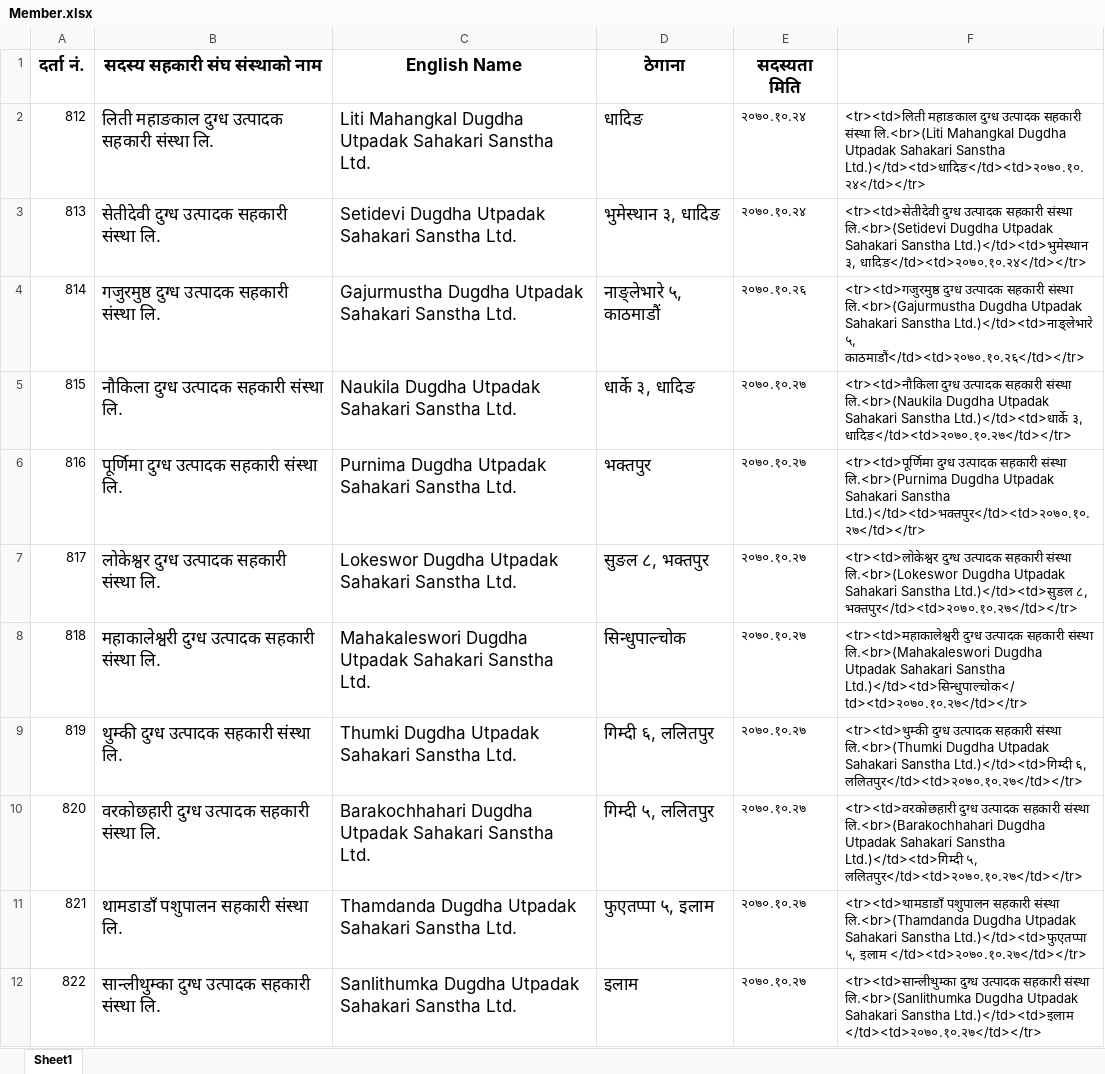
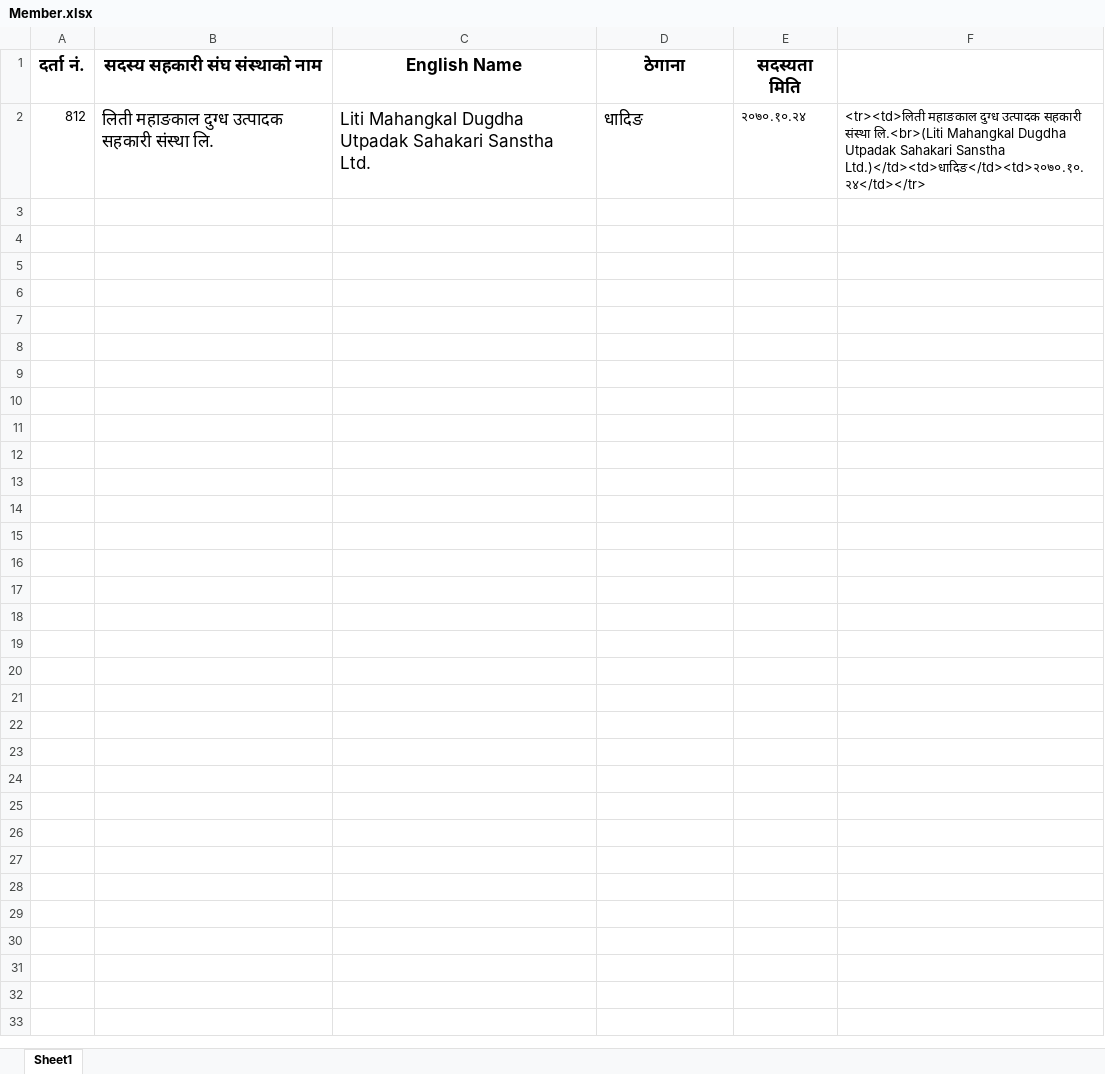
Before and after one commit to sungava/portfolio, an Excel workbook: Member.xlsx, sheet Sheet1, drawn as a sheet; only a part is shown; values as stored, in another font and other column widths than the file's, no borders; the diff covers the shown part only; the diff names each change by its address in the sheet, - before the commit and + after, or states it on an @@ line.

```diff
--- a/Member.xlsx (sheet Sheet1)
+++ b/Member.xlsx (sheet Sheet1)
-row 3: 813 | सेतीदेवी दुग्ध उत्पादक सहकारी संस्था लि. | Setidevi Dugdha Utpadak Sahakari Sanstha Ltd. | भुमेस्थान ३, धादिङ | २०७०.१०.२४ | <tr><td>सेतीदेवी दुग्ध उत्पादक सहकारी संस्था लि.<br>(Setidevi Dugdha Utpadak Sahakari Sanstha Ltd.)</td><td>भुमेस्थान ३, धादिङ</td><td>२०७०.१०.२४</td></tr>
-row 4: 814 | गजुरमुष्ठ दुग्ध उत्पादक सहकारी संस्था लि. | Gajurmustha Dugdha Utpadak Sahakari Sanstha Ltd. | नाङ्लेभारे ५, काठमाडौं | २०७०.१०.२६ | <tr><td>गजुरमुष्ठ दुग्ध उत्पादक सहकारी संस्था लि.<br>(Gajurmustha Dugdha Utpadak Sahakari Sanstha Ltd.)</td><td>नाङ्लेभारे ५, काठमाडौं</td><td>२०७०.१०.२६</td></tr>
-row 5: 815 | नौकिला दुग्ध उत्पादक सहकारी संस्था लि. | Naukila Dugdha Utpadak Sahakari Sanstha Ltd. | धार्के ३, धादिङ | २०७०.१०.२७ | <tr><td>नौकिला दुग्ध उत्पादक सहकारी संस्था लि.<br>(Naukila Dugdha Utpadak Sahakari Sanstha Ltd.)</td><td>धार्के ३, धादिङ</td><td>२०७०.१०.२७</td></tr>
-row 6: 816 | पूर्णिमा दुग्ध उत्पादक सहकारी संस्था लि. | Purnima Dugdha Utpadak Sahakari Sanstha Ltd. | भक्तपुर | २०७०.१०.२७ | <tr><td>पूर्णिमा दुग्ध उत्पादक सहकारी संस्था लि.<br>(Purnima Dugdha Utpadak Sahakari Sanstha Ltd.)</td><td>भक्तपुर</td><td>२०७०.१०.२७</td></tr>
-row 7: 817 | लोकेश्वर दुग्ध उत्पादक सहकारी संस्था लि. | Lokeswor Dugdha Utpadak Sahakari Sanstha Ltd. | सुङल ८, भक्तपुर | २०७०.१०.२७ | <tr><td>लोकेश्वर दुग्ध उत्पादक सहकारी संस्था लि.<br>(Lokeswor Dugdha Utpadak Sahakari Sanstha Ltd.)</td><td>सुङल ८, भक्तपुर</td><td>२०७०.१०.२७</td></tr>
-row 8: 818 | महाकालेश्वरी दुग्ध उत्पादक सहकारी संस्था लि. | Mahakaleswori Dugdha Utpadak Sahakari Sanstha Ltd. | सिन्धुपाल्चोक | २०७०.१०.२७ | <tr><td>महाकालेश्वरी दुग्ध उत्पादक सहकारी संस्था लि.<br>(Mahakaleswori Dugdha Utpadak Sahakari Sanstha Ltd.)</td><td>सिन्धुपाल्चोक</td><td>२०७०.१०.२७</td></tr>
-row 9: 819 | थुम्की दुग्ध उत्पादक सहकारी संस्था लि. | Thumki Dugdha Utpadak Sahakari Sanstha Ltd. | गिम्दी ६, ललितपुर | २०७०.१०.२७ | <tr><td>थुम्की दुग्ध उत्पादक सहकारी संस्था लि.<br>(Thumki Dugdha Utpadak Sahakari Sanstha Ltd.)</td><td>गिम्दी ६, ललितपुर</td><td>२०७०.१०.२७</td></tr>
-row 10: 820 | वरकोछहारी दुग्ध उत्पादक सहकारी संस्था लि. | Barakochhahari Dugdha Utpadak Sahakari Sanstha Ltd. | गिम्दी ५, ललितपुर | २०७०.१०.२७ | <tr><td>वरकोछहारी दुग्ध उत्पादक सहकारी संस्था लि.<br>(Barakochhahari Dugdha Utpadak Sahakari Sanstha Ltd.)</td><td>गिम्दी ५, ललितपुर</td><td>२०७०.१०.२७</td></tr>
-row 11: 821 | थामडाडाँ पशुपालन सहकारी संस्था लि. | Thamdanda Dugdha Utpadak Sahakari Sanstha Ltd. | फुएतप्पा ५, इलाम | २०७०.१०.२७ | <tr><td>थामडाडाँ पशुपालन सहकारी संस्था लि.<br>(Thamdanda Dugdha Utpadak Sahakari Sanstha Ltd.)</td><td>फुएतप्पा ५, इलाम </td><td>२०७०.१०.२७</td></tr>
-row 12: 822 | सान्लीथुम्का दुग्ध उत्पादक सहकारी संस्था लि. | Sanlithumka Dugdha Utpadak Sahakari Sanstha Ltd. | इलाम | २०७०.१०.२७ | <tr><td>सान्लीथुम्का दुग्ध उत्पादक सहकारी संस्था लि.<br>(Sanlithumka Dugdha Utpadak Sahakari Sanstha Ltd.)</td><td>इलाम </td><td>२०७०.१०.२७</td></tr>
```
Also changed, not shown: 37 removed rows elsewhere in this sheet, 4 other files.
